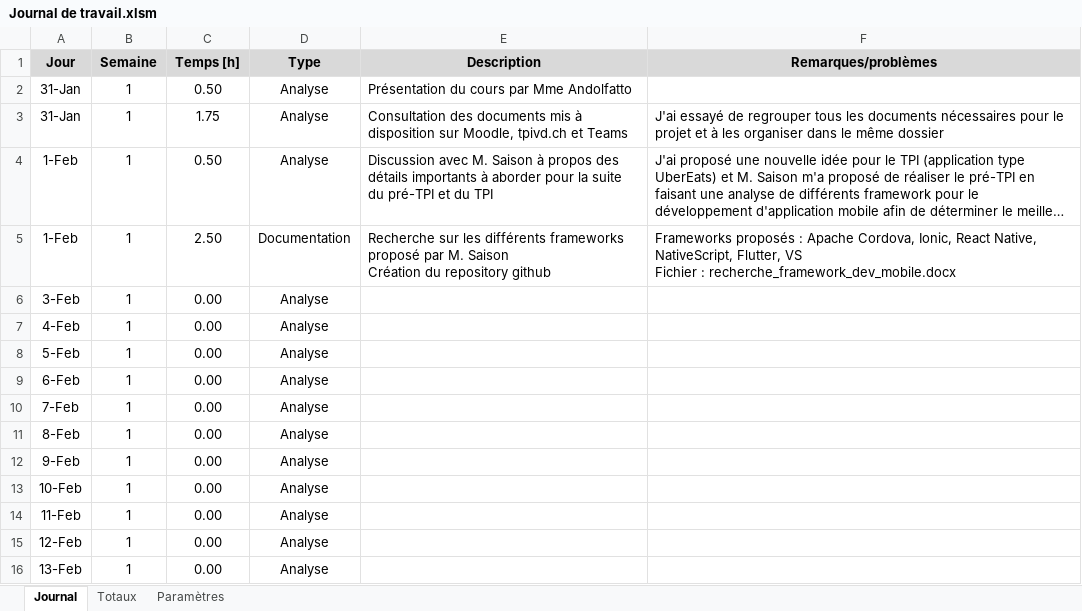
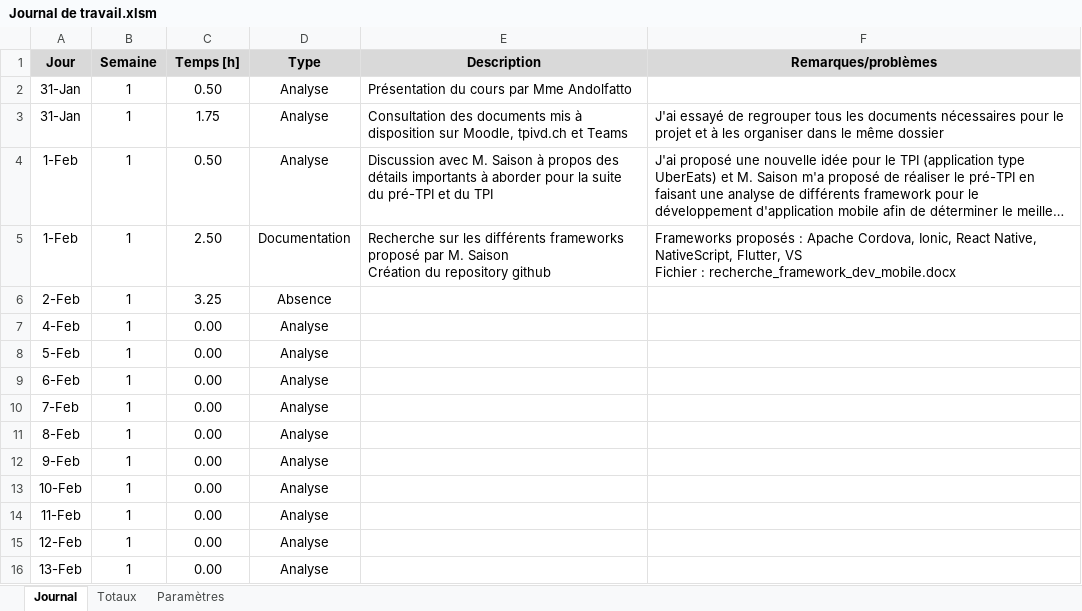
Before and after one commit to ThierryKoetschet/Pre-TPI_tkt, an Excel workbook: Journal de travail.xlsm, sheet Journal, drawn as a sheet; long unchanged cells end in …; values as stored, in another font and other column widths than the file's, no borders; charts and pictures not drawn; removed rows and columns are numbered as before the commit, all else as after; the diff names each change by its address in the sheet, - before the commit and + after, or states it on an @@ line.

Commit message:
Update journal de travail

```diff
--- a/Journal de travail.xlsm (sheet Journal)
+++ b/Journal de travail.xlsm (sheet Journal)
-row 6: 3-Feb | 1 | 0.00 | Analyse
+row 6: 2-Feb | 1 | 3.25 | Absence
```
Also changed, not shown: 1 other file.
